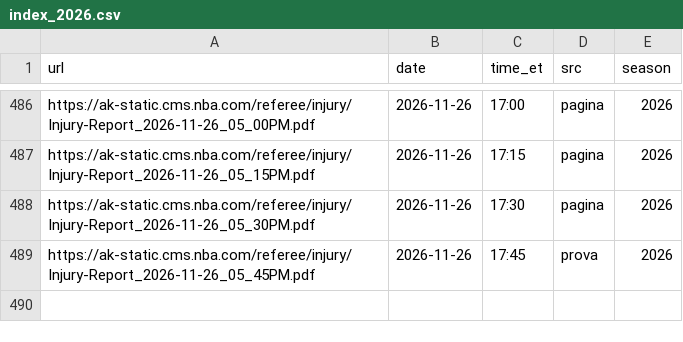
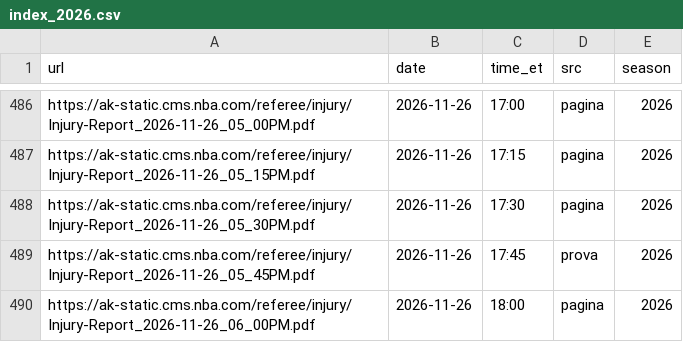
Before and after one commit to roystormfm-beep/nbaPRE, a CSV file: data/external/injury/index_2026.csv, drawn as a sheet; only a part is shown, gaps mark what is left out; the diff names each change by its address in the sheet, - before the commit and + after, or states it on an @@ line.

```diff
--- a/data/external/injury/index_2026.csv
+++ b/data/external/injury/index_2026.csv
+row 490: https://ak-static.cms.nba.com/referee/injury/Injury-Report_2026-11-26_06_00PM.pdf | 2026-11-26 | 18:00 | pagina | 2026
```
Also changed, not shown: data/external/injury/needed_2026.csv, 8 other files.
